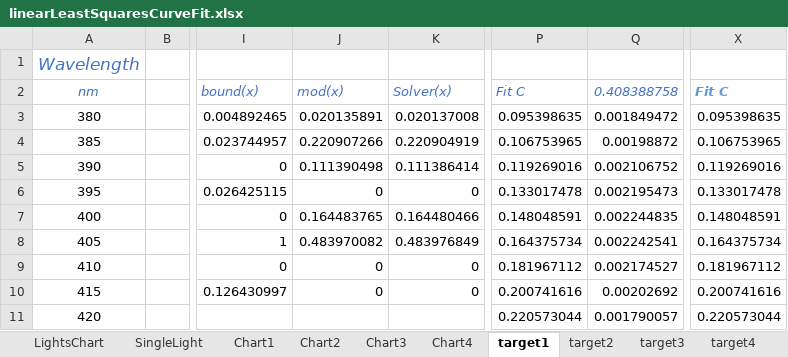
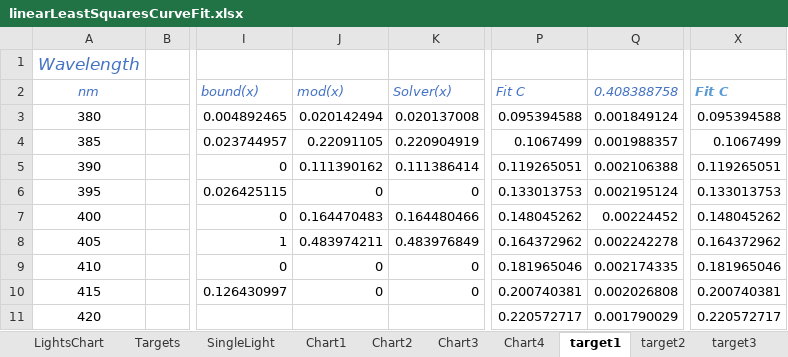
Before and after one commit to ebragge/LinearLeastSquaresCurveFit, an Excel workbook: Excel/linearLeastSquaresCurveFit.xlsx, sheet target1, drawn as a sheet; only a part is shown, gaps mark what is left out; values as stored, in another font and other column widths than the file's, no borders; the diff covers the shown part only; the diff names each change by its address in the sheet, - before the commit and + after, or states it on an @@ line.

```diff
--- a/Excel/linearLeastSquaresCurveFit.xlsx (sheet target1)
+++ b/Excel/linearLeastSquaresCurveFit.xlsx (sheet target1)
+sheet tab: Targets
-J3: 0.020135891
+J3: 0.020142494
-P3: 0.095398635
+P3: 0.095394588
-Q3: 0.001849472
+Q3: 0.001849124
-X3: 0.095398635
+X3: 0.095394588
-J4: 0.220907266
+J4: 0.22091105
-P4: 0.106753965
+P4: 0.1067499
-Q4: 0.00198872
+Q4: 0.001988357
-X4: 0.106753965
+X4: 0.1067499
-J5: 0.111390498
+J5: 0.111390162
-P5: 0.119269016
+P5: 0.119265051
-Q5: 0.002106752
+Q5: 0.002106388
-X5: 0.119269016
+X5: 0.119265051
-P6: 0.133017478
+P6: 0.133013753
-Q6: 0.002195473
+Q6: 0.002195124
-X6: 0.133017478
+X6: 0.133013753
-J7: 0.164483765
+J7: 0.164470483
-P7: 0.148048591
+P7: 0.148045262
-Q7: 0.002244835
+Q7: 0.00224452
-X7: 0.148048591
+X7: 0.148045262
-J8: 0.483970082
+J8: 0.483974211
-P8: 0.164375734
+P8: 0.164372962
-Q8: 0.002242541
+Q8: 0.002242278
-X8: 0.164375734
+X8: 0.164372962
-P9: 0.181967112
+P9: 0.181965046
-Q9: 0.002174527
+Q9: 0.002174335
-X9: 0.181967112
+X9: 0.181965046
-P10: 0.200741616
+P10: 0.200740381
-Q10: 0.00202692
+Q10: 0.002026808
-X10: 0.200741616
+X10: 0.200740381
-P11: 0.220573044
+P11: 0.220572717
-Q11: 0.001790057
+Q11: 0.001790029
-X11: 0.220573044
+X11: 0.220572717
```
Also changed, not shown: 228 edited cells elsewhere in this sheet, sheet pseudoinverse, sheet target2, other sheet tabs, charts or pictures, 8 other files.
